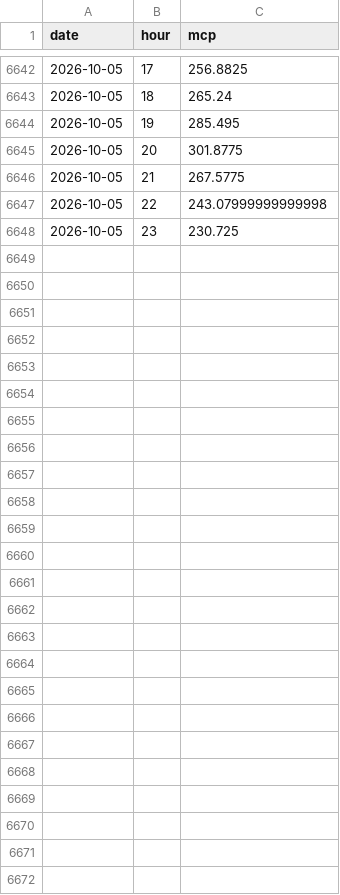
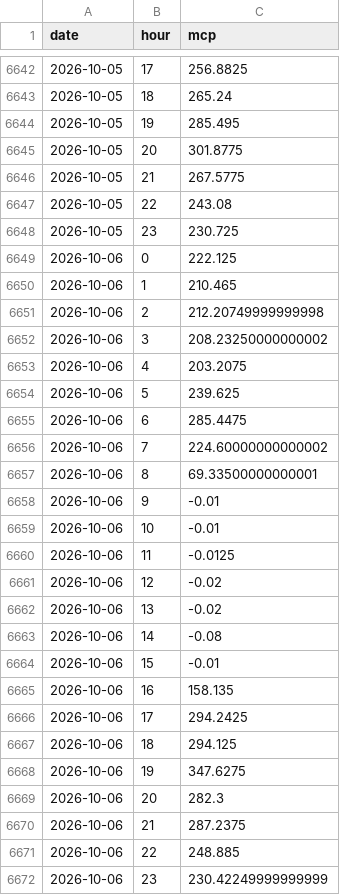
Before and after one commit to VaGlar/EnEx-WebScraping, a CSV file: data/mcp_full.csv, drawn as a sheet; only a part is shown, gaps mark what is left out; the diff covers the shown part only.

```diff
--- a/data/mcp_full.csv
+++ b/data/mcp_full.csv
@@ -6646,3 +6646,27 @@ date,hour,mcp
 2026-10-05,21,267.5775
-2026-10-05,22,243.07999999999998
+2026-10-05,22,243.08
 2026-10-05,23,230.725
+2026-10-06,0,222.125
+2026-10-06,1,210.465
+2026-10-06,2,212.20749999999998
+2026-10-06,3,208.23250000000002
+2026-10-06,4,203.2075
+2026-10-06,5,239.625
+2026-10-06,6,285.4475
+2026-10-06,7,224.60000000000002
+2026-10-06,8,69.33500000000001
+2026-10-06,9,-0.01
+2026-10-06,10,-0.01
+2026-10-06,11,-0.0125
+2026-10-06,12,-0.02
+2026-10-06,13,-0.02
+2026-10-06,14,-0.08
+2026-10-06,15,-0.01
+2026-10-06,16,158.135
+2026-10-06,17,294.2425
+2026-10-06,18,294.125
+2026-10-06,19,347.6275
+2026-10-06,20,282.3
+2026-10-06,21,287.2375
+2026-10-06,22,248.885
+2026-10-06,23,230.42249999999999
```
Also changed, not shown: 9 edited cells elsewhere in this file.
